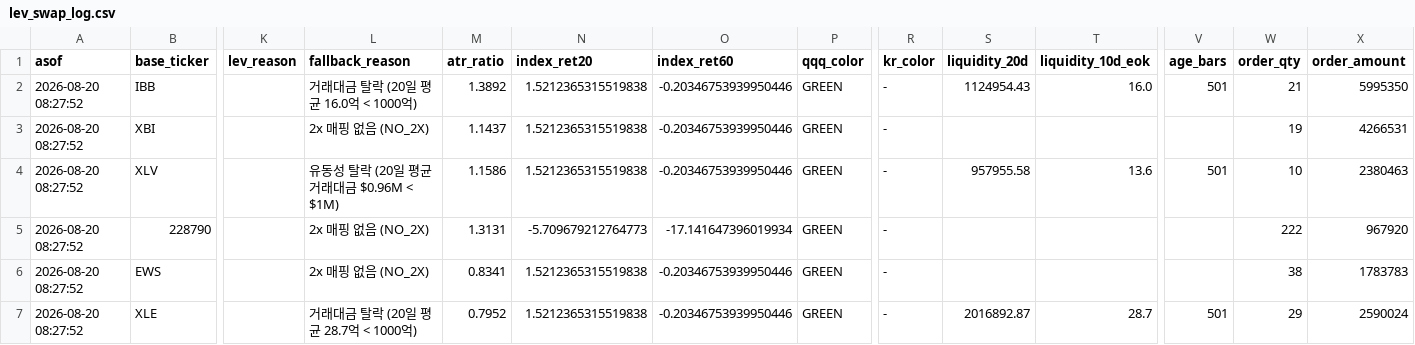
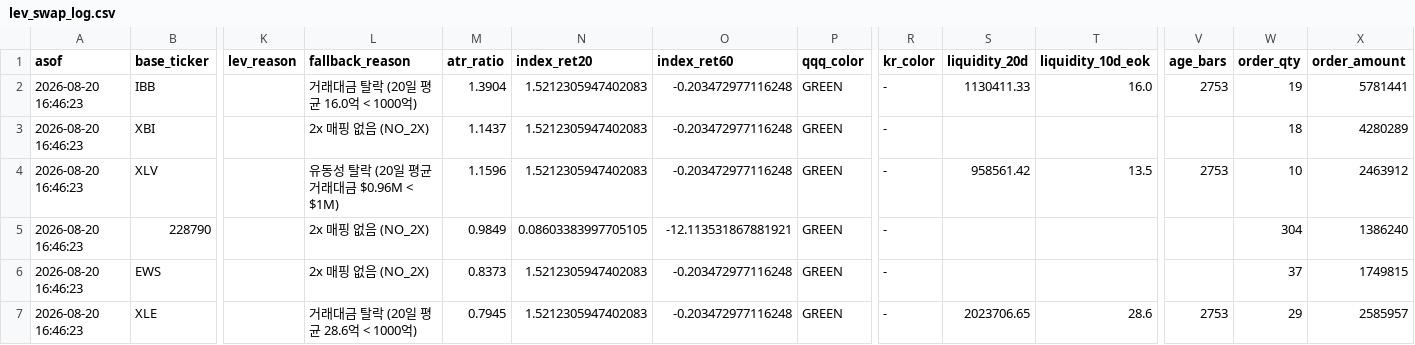
Before and after one commit to momentum79/report-us, a CSV file: lev_swap_log.csv, drawn as a sheet; only a part is shown, gaps mark what is left out; the diff names each change by its address in the sheet, - before the commit and + after, or states it on an @@ line.

```diff
--- a/lev_swap_log.csv
+++ b/lev_swap_log.csv
-A2:A7 (asof): 2026-08-20 08:27:52
+A2:A7 (asof): 2026-08-20 16:46:23
-M2 (atr_ratio): 1.3892
+M2 (atr_ratio): 1.3904
-N2:N4 (index_ret20): 1.5212365315519838
+N2:N4 (index_ret20): 1.5212305947402083
-O2:O4 (index_ret60): -0.20346753939950446
+O2:O4 (index_ret60): -0.203472977116248
-S2 (liquidity_20d): 1124954.43
+S2 (liquidity_20d): 1130411.33
-V2 (age_bars): 501
+V2 (age_bars): 2753
-W2 (order_qty): 21
+W2 (order_qty): 19
-X2 (order_amount): 5995350
+X2 (order_amount): 5781441
-W3 (order_qty): 19
+W3 (order_qty): 18
-X3 (order_amount): 4266531
+X3 (order_amount): 4280289
-M4 (atr_ratio): 1.1586
+M4 (atr_ratio): 1.1596
-S4 (liquidity_20d): 957955.58
+S4 (liquidity_20d): 958561.42
-T4 (liquidity_10d_eok): 13.6
+T4 (liquidity_10d_eok): 13.5
-V4 (age_bars): 501
+V4 (age_bars): 2753
-X4 (order_amount): 2380463
+X4 (order_amount): 2463912
-M5 (atr_ratio): 1.3131
+M5 (atr_ratio): 0.9849
-N5 (index_ret20): -5.709679212764773
+N5 (index_ret20): 0.08603383997705105
-O5 (index_ret60): -17.141647396019934
+O5 (index_ret60): -12.113531867881921
-W5 (order_qty): 222
+W5 (order_qty): 304
-X5 (order_amount): 967920
+X5 (order_amount): 1386240
-M6 (atr_ratio): 0.8341
+M6 (atr_ratio): 0.8373
-N6:N7 (index_ret20): 1.5212365315519838
+N6:N7 (index_ret20): 1.5212305947402083
-O6:O7 (index_ret60): -0.20346753939950446
+O6:O7 (index_ret60): -0.203472977116248
-W6 (order_qty): 38
+W6 (order_qty): 37
-X6 (order_amount): 1783783
+X6 (order_amount): 1749815
-L7 (fallback_reason): 거래대금 탈락 (20일 평균 28.7억 < 1000억)
+L7 (fallback_reason): 거래대금 탈락 (20일 평균 28.6억 < 1000억)
-M7 (atr_ratio): 0.7952
+M7 (atr_ratio): 0.7945
-S7 (liquidity_20d): 2016892.87
+S7 (liquidity_20d): 2023706.65
-T7 (liquidity_10d_eok): 28.7
+T7 (liquidity_10d_eok): 28.6
-V7 (age_bars): 501
+V7 (age_bars): 2753
-X7 (order_amount): 2590024
+X7 (order_amount): 2585957
```
Also changed, not shown: market_regime_members_history/2026-08-20.csv, market_regime_track_total.csv, 17 other files.
